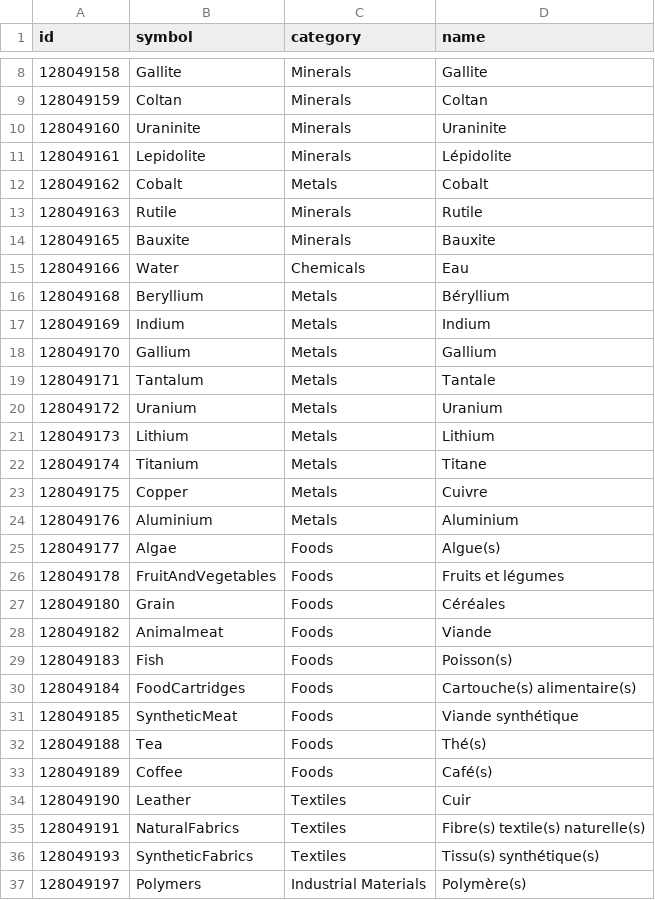
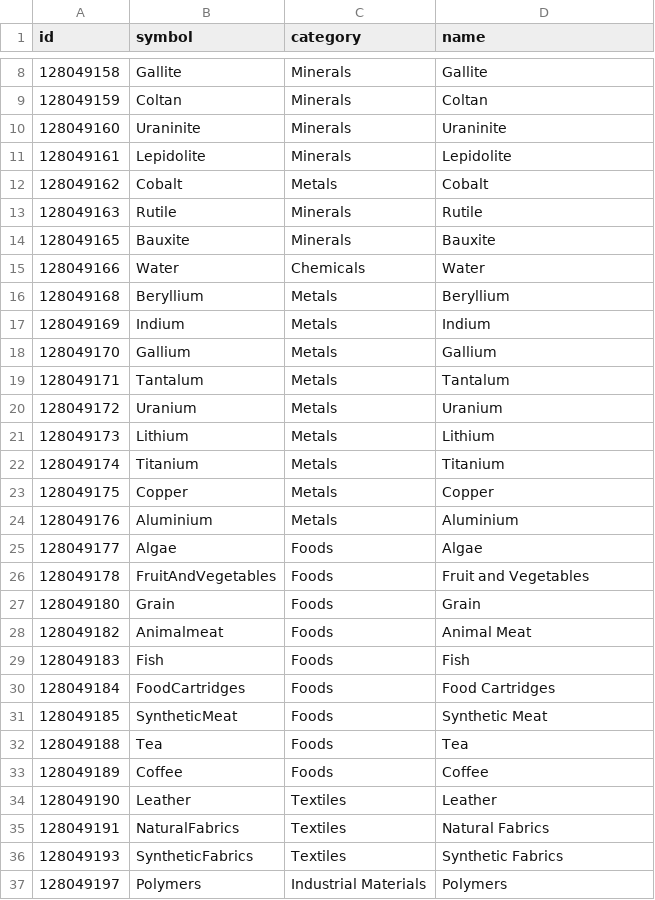
Before and after one commit to aussig/BGS-Tally, a CSV file: data/L10n/fr.commodity.csv, drawn as a sheet; only a part is shown, gaps mark what is left out; the diff covers the shown part only.

Commit message:
New translations commodity.csv (French)

```diff
--- a/data/L10n/fr.commodity.csv
+++ b/data/L10n/fr.commodity.csv
@@ -11 +11 @@ id,symbol,category,name
-128049161,Lepidolite,Minerals,Lépidolite
+"128049161","Lepidolite","Minerals","Lepidolite"
@@ -15,2 +15,2 @@ id,symbol,category,name
-128049166,Water,Chemicals,Eau
-128049168,Beryllium,Metals,Béryllium
+"128049166","Water","Chemicals","Water"
+"128049168","Beryllium","Metals","Beryllium"
@@ -19 +19 @@ id,symbol,category,name
-128049171,Tantalum,Metals,Tantale
+"128049171","Tantalum","Metals","Tantalum"
@@ -22,2 +22,2 @@ id,symbol,category,name
-128049174,Titanium,Metals,Titane
-128049175,Copper,Metals,Cuivre
+"128049174","Titanium","Metals","Titanium"
+"128049175","Copper","Metals","Copper"
@@ -25,13 +25,13 @@ id,symbol,category,name
-128049177,Algae,Foods,Algue(s)
-128049178,FruitAndVegetables,Foods,Fruits et légumes
-128049180,Grain,Foods,Céréales
-128049182,Animalmeat,Foods,Viande
-128049183,Fish,Foods,Poisson(s)
-128049184,FoodCartridges,Foods,Cartouche(s) alimentaire(s)
-128049185,SyntheticMeat,Foods,Viande synthétique
-128049188,Tea,Foods,Thé(s)
-128049189,Coffee,Foods,Café(s)
-128049190,Leather,Textiles,Cuir
-128049191,NaturalFabrics,Textiles,Fibre(s) textile(s) naturelle(s)
-128049193,SyntheticFabrics,Textiles,Tissu(s) synthétique(s)
-128049197,Polymers,Industrial Materials,Polymère(s)
+"128049177","Algae","Foods","Algae"
+"128049178","FruitAndVegetables","Foods","Fruit and Vegetables"
+"128049180","Grain","Foods","Grain"
+"128049182","Animalmeat","Foods","Animal Meat"
+"128049183","Fish","Foods","Fish"
+"128049184","FoodCartridges","Foods","Food Cartridges"
+"128049185","SyntheticMeat","Foods","Synthetic Meat"
+"128049188","Tea","Foods","Tea"
+"128049189","Coffee","Foods","Coffee"
+"128049190","Leather","Textiles","Leather"
+"128049191","NaturalFabrics","Textiles","Natural Fabrics"
+"128049193","SyntheticFabrics","Textiles","Synthetic Fabrics"
+"128049197","Polymers","Industrial Materials","Polymers"
```
Also changed, not shown: 165 edited cells elsewhere in this file.
